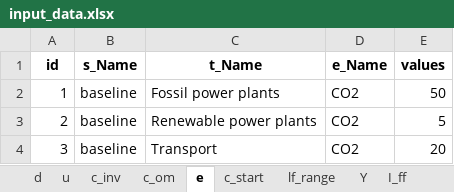
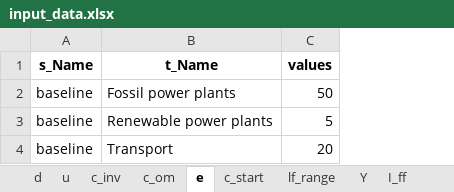
Before and after one commit to pyESM-project/pyesm, an Excel workbook: default/3_sut_multi_year_rcot_cap/input_data/input_data.xlsx, sheet e, drawn as a sheet; values as stored, in another font and other column widths than the file's, no borders; the diff names each change by its address in the sheet, - before the commit and + after, or states it on an @@ line.

```diff
--- a/default/3_sut_multi_year_rcot_cap/input_data/input_data.xlsx (sheet e)
+++ b/default/3_sut_multi_year_rcot_cap/input_data/input_data.xlsx (sheet e)
-column A (id), rows 2-4: 1 | 2 | 3
-column D (e_Name), rows 2-4: all CO2
```
Also changed, not shown: sheet lf_range, sheet c_om, sheet c_start, sheet c_inv, sheet I_ff, sheet u, 2 more sheets, charts or pictures, default/3_sut_multi_year_rcot_cap/sets.xlsx, 21 other files.
